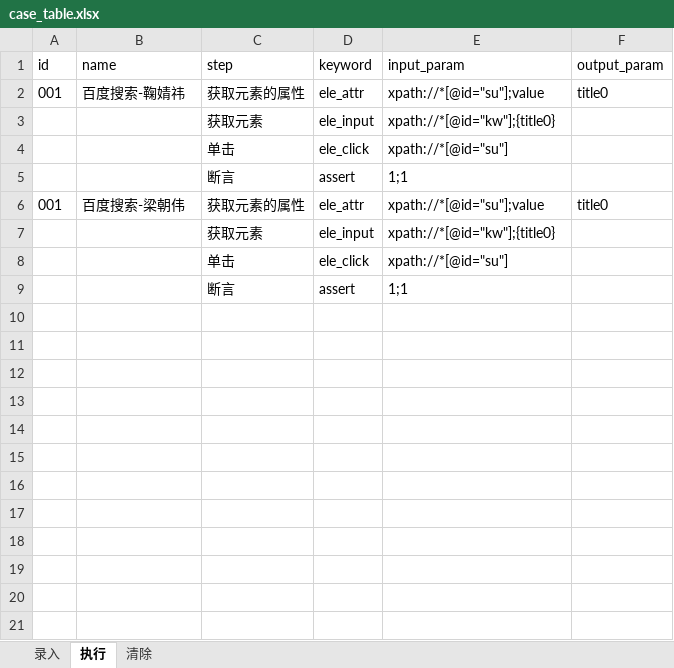
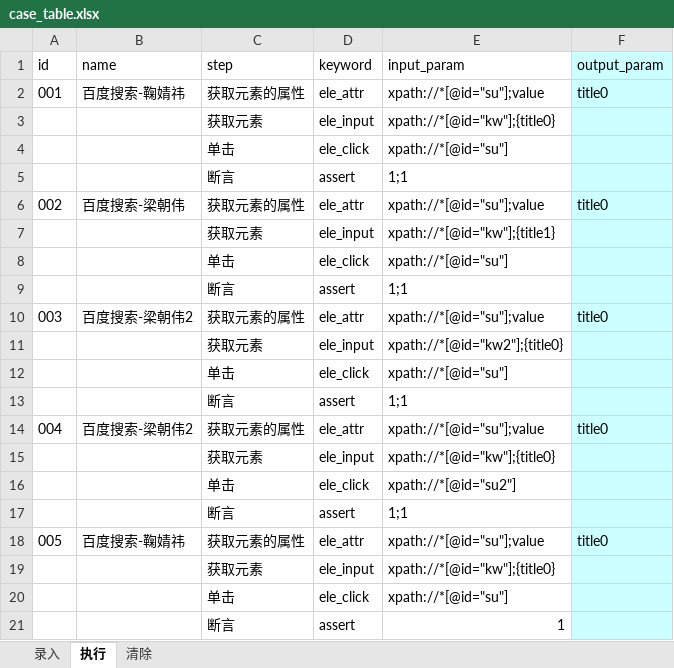
Before and after one commit to xiaokesama/hqyz-cloud-attendance-test, an Excel workbook: datas/case_table.xlsx, sheet 执行, drawn as a sheet; values as stored, in another font and other column widths than the file's, no borders; addresses are those after the commit; the diff names each change by its address in the sheet, - before the commit and + after, or states it on an @@ line.

```diff
--- a/datas/case_table.xlsx (sheet 执行)
+++ b/datas/case_table.xlsx (sheet 执行)
-F1:F6 fill: none
+F1:F6 fill: #CCFFFF
-A6 (id): 001
+A6 (id): 002
+row 7:  |  | 获取元素 | ele_input | xpath://*[@id="kw"];{title1}
+row 8:  |  | 单击 | ele_click | xpath://*[@id="su"]
+row 9:  |  | 断言 | assert | 1;1
+row 10: 003 | 百度搜索-梁朝伟2 | 获取元素的属性 | ele_attr | xpath://*[@id="su"];value | title0
+row 11:  |  | 获取元素 | ele_input | xpath://*[@id="kw2"];{title0}
+row 12:  |  | 单击 | ele_click | xpath://*[@id="su"]
+row 13:  |  | 断言 | assert | 1;1
+row 14: 004 | 百度搜索-梁朝伟2 | 获取元素的属性 | ele_attr | xpath://*[@id="su"];value | title0
+row 15:  |  | 获取元素 | ele_input | xpath://*[@id="kw"];{title0}
+row 16:  |  | 单击 | ele_click | xpath://*[@id="su2"]
+row 17:  |  | 断言 | assert | 1;1
+row 18: 005 | 百度搜索-鞠婧祎 | 获取元素的属性 | ele_attr | xpath://*[@id="su"];value | title0
-F19:F21 fill: none
+F19:F21 fill: #CCFFFF
-E21 (input_param): 1;1
+E21 (input_param): 1
```
Also changed, not shown: 6 other files.
